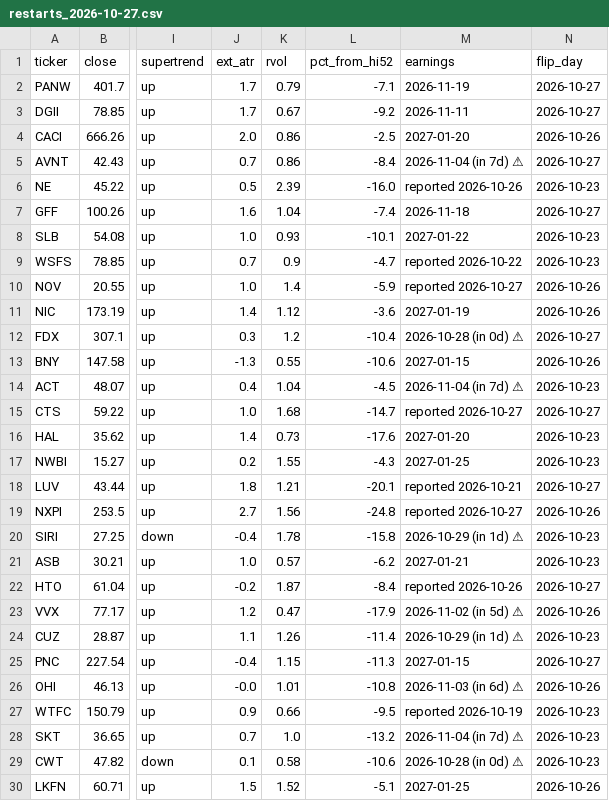
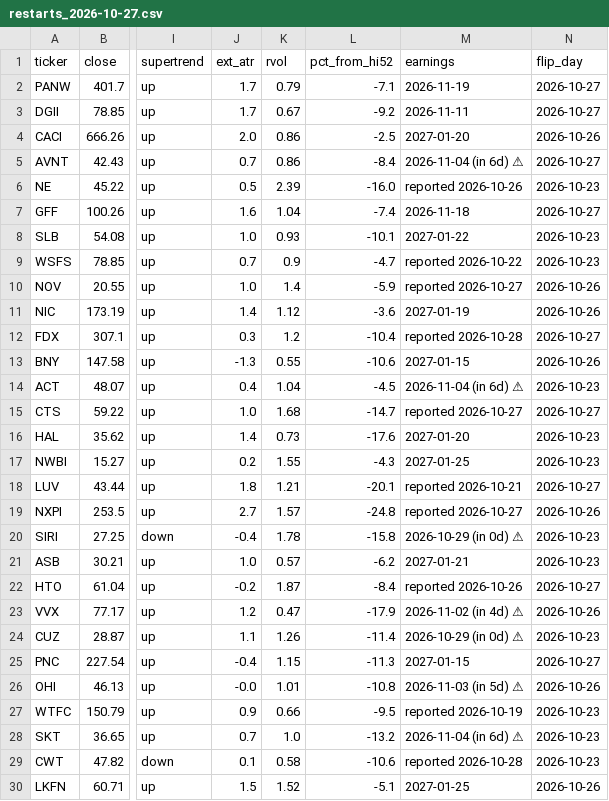
Before and after one commit to somashekarpoojahs/Stocks, a CSV file: scans/2026-10-27/restarts_2026-10-27.csv, drawn as a sheet; only a part is shown, gaps mark what is left out; the diff names each change by its address in the sheet, - before the commit and + after, or states it on an @@ line.

```diff
--- a/scans/2026-10-27/restarts_2026-10-27.csv
+++ b/scans/2026-10-27/restarts_2026-10-27.csv
-M5 (earnings): 2026-11-04 (in 7d) ⚠
+M5 (earnings): 2026-11-04 (in 6d) ⚠
-M12 (earnings): 2026-10-28 (in 0d) ⚠
+M12 (earnings): reported 2026-10-28
-M14 (earnings): 2026-11-04 (in 7d) ⚠
+M14 (earnings): 2026-11-04 (in 6d) ⚠
-K19 (rvol): 1.56
+K19 (rvol): 1.57
-M20 (earnings): 2026-10-29 (in 1d) ⚠
+M20 (earnings): 2026-10-29 (in 0d) ⚠
-M23 (earnings): 2026-11-02 (in 5d) ⚠
+M23 (earnings): 2026-11-02 (in 4d) ⚠
-M24 (earnings): 2026-10-29 (in 1d) ⚠
+M24 (earnings): 2026-10-29 (in 0d) ⚠
-M26 (earnings): 2026-11-03 (in 6d) ⚠
+M26 (earnings): 2026-11-03 (in 5d) ⚠
-M28 (earnings): 2026-11-04 (in 7d) ⚠
+M28 (earnings): 2026-11-04 (in 6d) ⚠
-M29 (earnings): 2026-10-28 (in 0d) ⚠
+M29 (earnings): reported 2026-10-28
```
Also changed, not shown: scans/latest_longs.csv, 4 other files.
